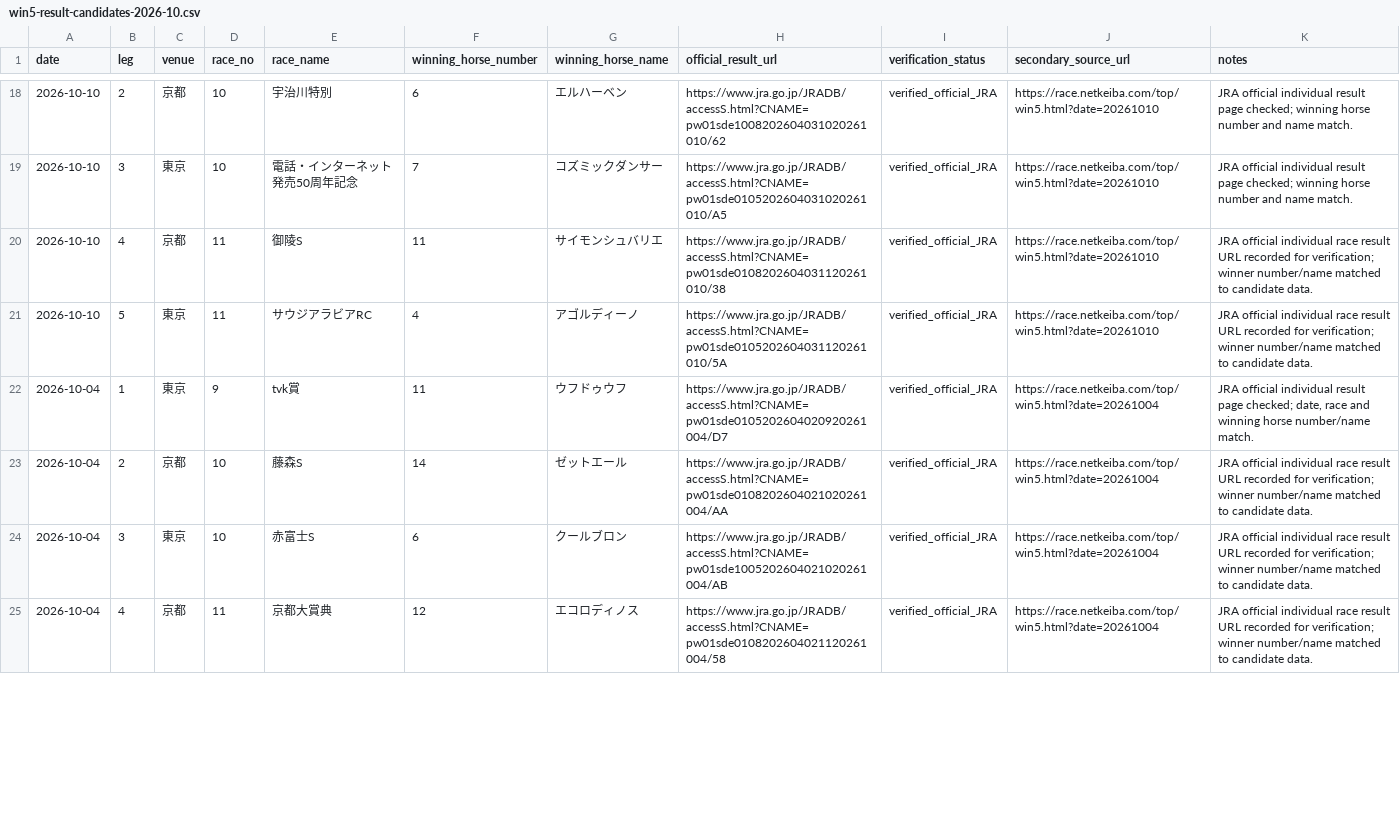
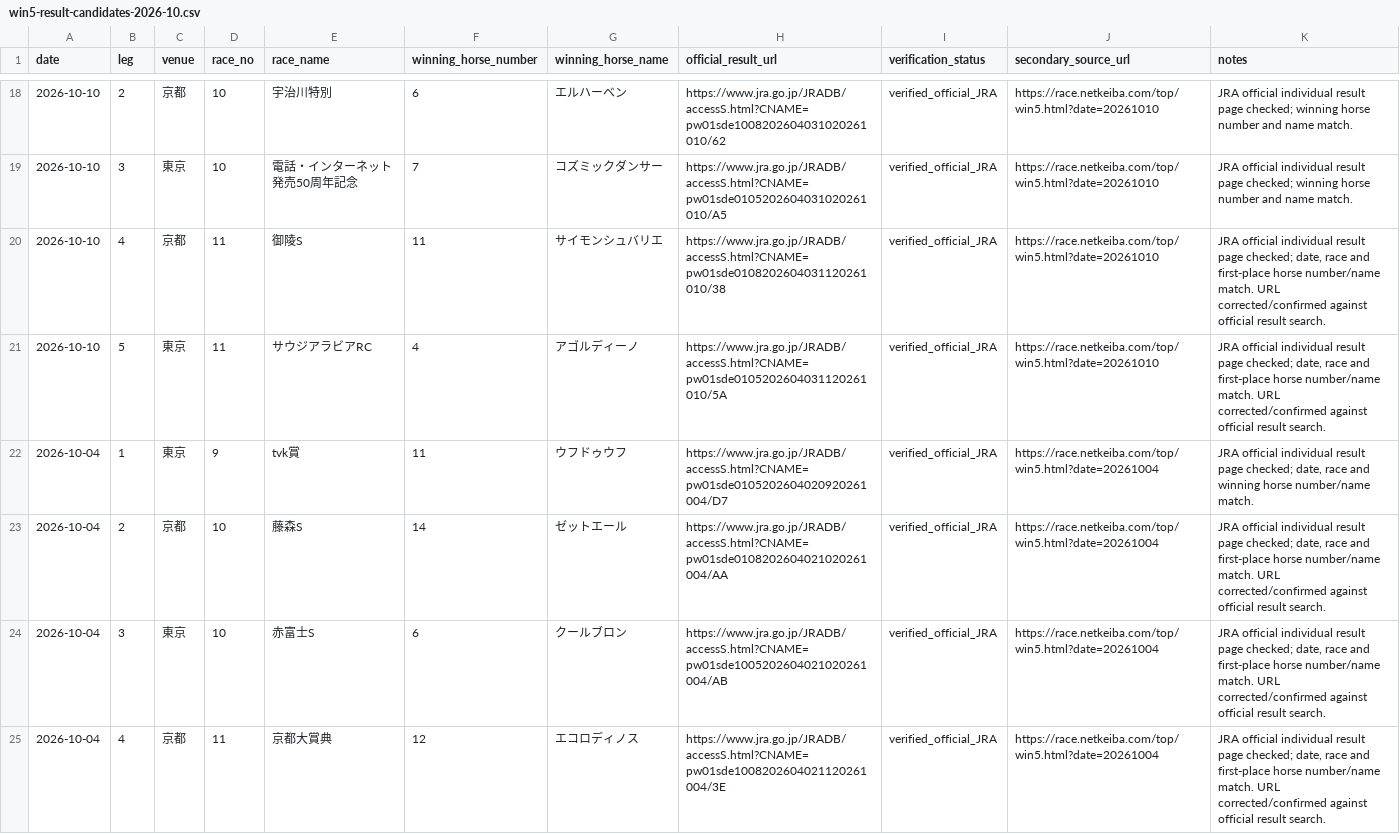
Before and after one commit to sigulun555-lab/win5-lab, a CSV file: data/backtest/win5-result-candidates-2026-10.csv, drawn as a sheet; only a part is shown, gaps mark what is left out; the diff covers the shown part only.

Commit message:
fix: align October WIN5 result URLs with official JRA pages

```diff
--- a/data/backtest/win5-result-candidates-2026-10.csv
+++ b/data/backtest/win5-result-candidates-2026-10.csv
@@ -19,7 +19,7 @@ date,leg,venue,race_no,race_name,winning_horse_number,winning_horse_name,officia
 2026-10-10,3,東京,10,電話・インターネット発売50周年記念,7,コズミックダンサー,https://www.jra.go.jp/JRADB/accessS.html?CNAME=pw01sde0105202604031020261010/A5,verified_official_JRA,https://race.netkeiba.com/top/win5.html?date=20261010,JRA official individual result page checked; winning horse number and name match.
-2026-10-10,4,京都,11,御陵S,11,サイモンシュバリエ,https://www.jra.go.jp/JRADB/accessS.html?CNAME=pw01sde0108202604031120261010/38,verified_official_JRA,https://race.netkeiba.com/top/win5.html?date=20261010,JRA official individual race result URL recorded for verification; winner number/name matched to candidate data.
-2026-10-10,5,東京,11,サウジアラビアRC,4,アゴルディーノ,https://www.jra.go.jp/JRADB/accessS.html?CNAME=pw01sde0105202604031120261010/5A,verified_official_JRA,https://race.netkeiba.com/top/win5.html?date=20261010,JRA official individual race result URL recorded for verification; winner number/name matched to candidate data.
+2026-10-10,4,京都,11,御陵S,11,サイモンシュバリエ,https://www.jra.go.jp/JRADB/accessS.html?CNAME=pw01sde0108202604031120261010/38,verified_official_JRA,https://race.netkeiba.com/top/win5.html?date=20261010,"JRA official individual result page checked; date, race and first-place horse number/name match. URL corrected/confirmed against official result search."
+2026-10-10,5,東京,11,サウジアラビアRC,4,アゴルディーノ,https://www.jra.go.jp/JRADB/accessS.html?CNAME=pw01sde0105202604031120261010/5A,verified_official_JRA,https://race.netkeiba.com/top/win5.html?date=20261010,"JRA official individual result page checked; date, race and first-place horse number/name match. URL corrected/confirmed against official result search."
 2026-10-04,1,東京,9,tvk賞,11,ウフドゥウフ,https://www.jra.go.jp/JRADB/accessS.html?CNAME=pw01sde0105202604020920261004/D7,verified_official_JRA,https://race.netkeiba.com/top/win5.html?date=20261004,"JRA official individual result page checked; date, race and winning horse number/name match."
-2026-10-04,2,京都,10,藤森S,14,ゼットエール,https://www.jra.go.jp/JRADB/accessS.html?CNAME=pw01sde0108202604021020261004/AA,verified_official_JRA,https://race.netkeiba.com/top/win5.html?date=20261004,JRA official individual race result URL recorded for verification; winner number/name matched to candidate data.
-2026-10-04,3,東京,10,赤富士S,6,クールブロン,https://www.jra.go.jp/JRADB/accessS.html?CNAME=pw01sde1005202604021020261004/AB,verified_official_JRA,https://race.netkeiba.com/top/win5.html?date=20261004,JRA official individual race result URL recorded for verification; winner number/name matched to candidate data.
-2026-10-04,4,京都,11,京都大賞典,12,エコロディノス,https://www.jra.go.jp/JRADB/accessS.html?CNAME=pw01sde0108202604021120261004/58,verified_official_JRA,https://race.netkeiba.com/top/win5.html?date=20261004,JRA official individual race result URL recorded for verification; winner number/name matched to candidate data.
+2026-10-04,2,京都,10,藤森S,14,ゼットエール,https://www.jra.go.jp/JRADB/accessS.html?CNAME=pw01sde0108202604021020261004/AA,verified_official_JRA,https://race.netkeiba.com/top/win5.html?date=20261004,"JRA official individual result page checked; date, race and first-place horse number/name match. URL corrected/confirmed against official result search."
+2026-10-04,3,東京,10,赤富士S,6,クールブロン,https://www.jra.go.jp/JRADB/accessS.html?CNAME=pw01sde1005202604021020261004/AB,verified_official_JRA,https://race.netkeiba.com/top/win5.html?date=20261004,"JRA official individual result page checked; date, race and first-place horse number/name match. URL corrected/confirmed against official result search."
+2026-10-04,4,京都,11,京都大賞典,12,エコロディノス,https://www.jra.go.jp/JRADB/accessS.html?CNAME=pw01sde1008202604021120261004/3E,verified_official_JRA,https://race.netkeiba.com/top/win5.html?date=20261004,"JRA official individual result page checked; date, race and first-place horse number/name match. URL corrected/confirmed against official result search."
```
Also changed, not shown: 9 edited cells elsewhere in this file.
